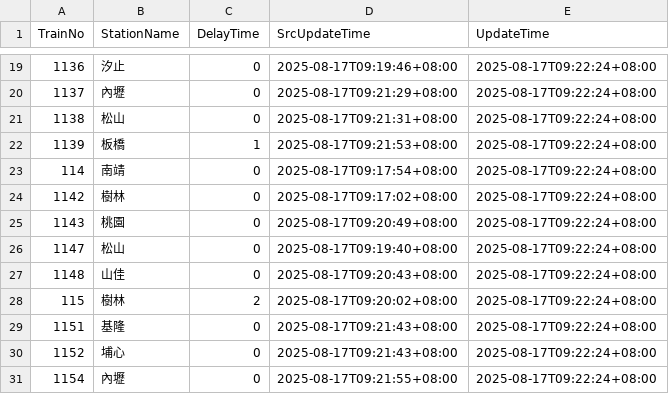
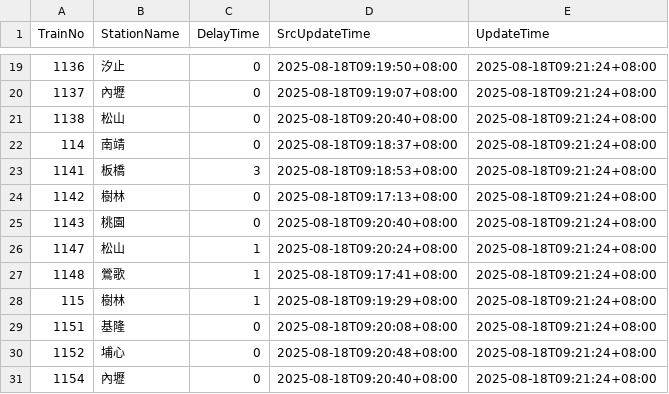
Before and after one commit to funfun0912/Open-Platform-Software-Mid, a CSV file: api.csv, drawn as a sheet; only a part is shown, gaps mark what is left out; the diff covers the shown part only.

```diff
--- a/api.csv
+++ b/api.csv
@@ -19,13 +19,13 @@ TrainNo,StationName,DelayTime,SrcUpdateTime,UpdateTime
-1136,汐止,0,2025-08-17T09:19:46+08:00,2025-08-17T09:22:24+08:00
-1137,內壢,0,2025-08-17T09:21:29+08:00,2025-08-17T09:22:24+08:00
-1138,松山,0,2025-08-17T09:21:31+08:00,2025-08-17T09:22:24+08:00
-1139,板橋,1,2025-08-17T09:21:53+08:00,2025-08-17T09:22:24+08:00
-114,南靖,0,2025-08-17T09:17:54+08:00,2025-08-17T09:22:24+08:00
-1142,樹林,0,2025-08-17T09:17:02+08:00,2025-08-17T09:22:24+08:00
-1143,桃園,0,2025-08-17T09:20:49+08:00,2025-08-17T09:22:24+08:00
-1147,松山,0,2025-08-17T09:19:40+08:00,2025-08-17T09:22:24+08:00
-1148,山佳,0,2025-08-17T09:20:43+08:00,2025-08-17T09:22:24+08:00
-115,樹林,2,2025-08-17T09:20:02+08:00,2025-08-17T09:22:24+08:00
-1151,基隆,0,2025-08-17T09:21:43+08:00,2025-08-17T09:22:24+08:00
-1152,埔心,0,2025-08-17T09:21:43+08:00,2025-08-17T09:22:24+08:00
-1154,內壢,0,2025-08-17T09:21:55+08:00,2025-08-17T09:22:24+08:00
+1136,汐止,0,2025-08-18T09:19:50+08:00,2025-08-18T09:21:24+08:00
+1137,內壢,0,2025-08-18T09:19:07+08:00,2025-08-18T09:21:24+08:00
+1138,松山,0,2025-08-18T09:20:40+08:00,2025-08-18T09:21:24+08:00
+114,南靖,0,2025-08-18T09:18:37+08:00,2025-08-18T09:21:24+08:00
+1141,板橋,3,2025-08-18T09:18:53+08:00,2025-08-18T09:21:24+08:00
+1142,樹林,0,2025-08-18T09:17:13+08:00,2025-08-18T09:21:24+08:00
+1143,桃園,0,2025-08-18T09:20:40+08:00,2025-08-18T09:21:24+08:00
+1147,松山,1,2025-08-18T09:20:24+08:00,2025-08-18T09:21:24+08:00
+1148,鶯歌,1,2025-08-18T09:17:41+08:00,2025-08-18T09:21:24+08:00
+115,樹林,1,2025-08-18T09:19:29+08:00,2025-08-18T09:21:24+08:00
+1151,基隆,0,2025-08-18T09:20:08+08:00,2025-08-18T09:21:24+08:00
+1152,埔心,0,2025-08-18T09:20:48+08:00,2025-08-18T09:21:24+08:00
+1154,內壢,0,2025-08-18T09:20:40+08:00,2025-08-18T09:21:24+08:00
```
Also changed, not shown: 5 added rows, 5 removed rows and 31 edited cells elsewhere in this file.
